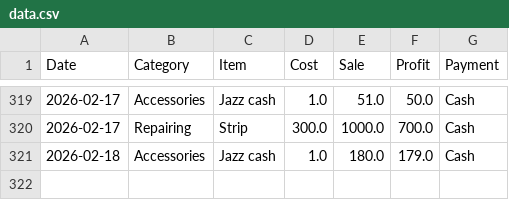
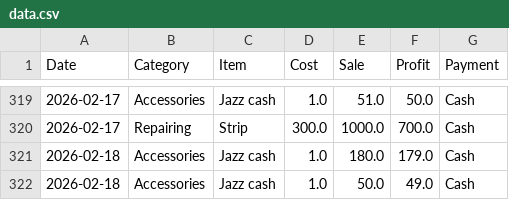
Before and after one commit to alihassankg2006-bit/ALI-MOBILE-COMMUNICATION-1, a CSV file: data.csv, drawn as a sheet; only a part is shown, gaps mark what is left out.

Commit message:
Added: Jazz cash  (Accessories)

```diff
--- a/data.csv
+++ b/data.csv
@@ -321 +321,2 @@ Date,Category,Item,Cost,Sale,Profit,Payment
 2026-02-18,Accessories,Jazz cash ,1.0,180.0,179.0,Cash
+2026-02-18,Accessories,Jazz cash ,1.0,50.0,49.0,Cash
```
